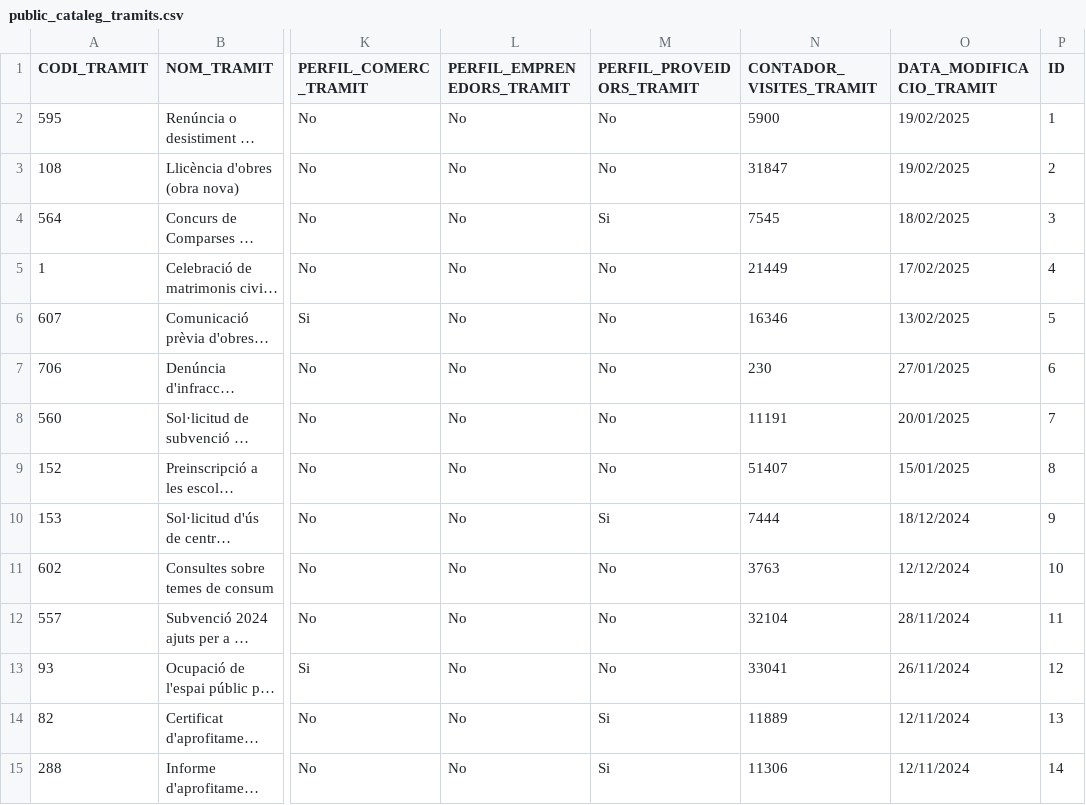
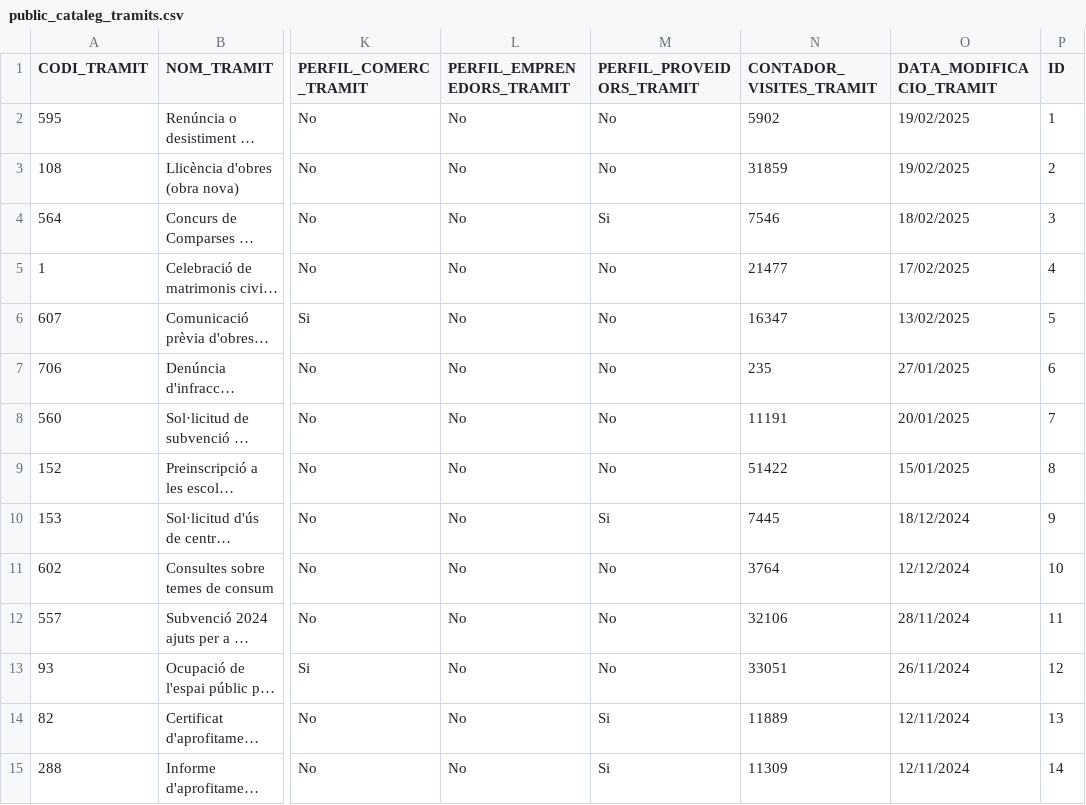
Before and after one commit to ajrubi/opendata, a CSV file: datasets/csv/public_cataleg_tramits.csv, drawn as a sheet; only a part is shown, gaps mark what is left out; long unchanged cells end in …; the diff covers the shown part only; the diff names each change by its address in the sheet, - before the commit and + after, or states it on an @@ line.

```diff
--- a/datasets/csv/public_cataleg_tramits.csv
+++ b/datasets/csv/public_cataleg_tramits.csv
-N2 (CONTADOR_VISITES_TRAMIT): 5900
+N2 (CONTADOR_VISITES_TRAMIT): 5902
-N3 (CONTADOR_VISITES_TRAMIT): 31847
+N3 (CONTADOR_VISITES_TRAMIT): 31859
-N4 (CONTADOR_VISITES_TRAMIT): 7545
+N4 (CONTADOR_VISITES_TRAMIT): 7546
-N5 (CONTADOR_VISITES_TRAMIT): 21449
+N5 (CONTADOR_VISITES_TRAMIT): 21477
-N6 (CONTADOR_VISITES_TRAMIT): 16346
+N6 (CONTADOR_VISITES_TRAMIT): 16347
-N7 (CONTADOR_VISITES_TRAMIT): 230
+N7 (CONTADOR_VISITES_TRAMIT): 235
-N9 (CONTADOR_VISITES_TRAMIT): 51407
+N9 (CONTADOR_VISITES_TRAMIT): 51422
-N10 (CONTADOR_VISITES_TRAMIT): 7444
+N10 (CONTADOR_VISITES_TRAMIT): 7445
-N11 (CONTADOR_VISITES_TRAMIT): 3763
+N11 (CONTADOR_VISITES_TRAMIT): 3764
-N12 (CONTADOR_VISITES_TRAMIT): 32104
+N12 (CONTADOR_VISITES_TRAMIT): 32106
-N13 (CONTADOR_VISITES_TRAMIT): 33041
+N13 (CONTADOR_VISITES_TRAMIT): 33051
-N15 (CONTADOR_VISITES_TRAMIT): 11306
+N15 (CONTADOR_VISITES_TRAMIT): 11309
```
Also changed, not shown: 93 edited cells elsewhere in this file, datasets/csv/economia_pressupost_ingressos_2024.csv, datasets/csv/public_plaestrategic.csv, 8 other files.
